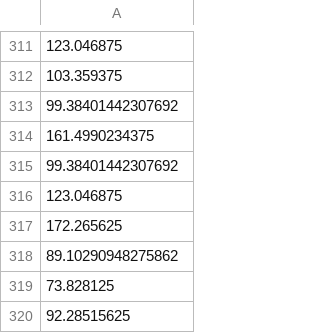
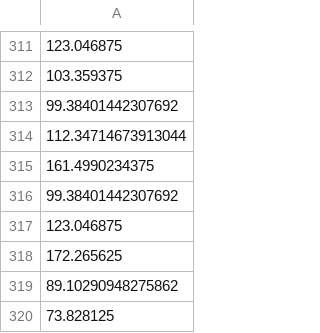
Before and after one commit to swimmingpeas/378-Project, a CSV file: features_train/feature_24.csv, drawn as a sheet; only a part is shown, gaps mark what is left out; the shorter side is filled out with more unchanged rows; the diff names each change by its address in the sheet, - before the commit and + after, or states it on an @@ line.

```diff
--- a/features_train/feature_24.csv
+++ b/features_train/feature_24.csv
+row 314: 112.34714673913044
```
Also changed, not shown: features_train/feature_0.csv, features_train/feature_14.csv, 38 other files.
